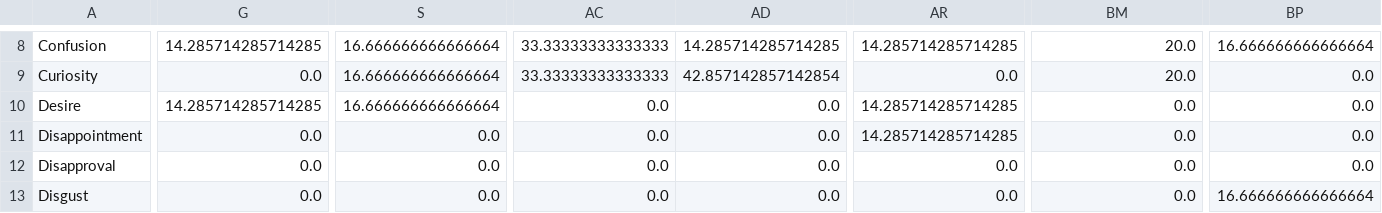
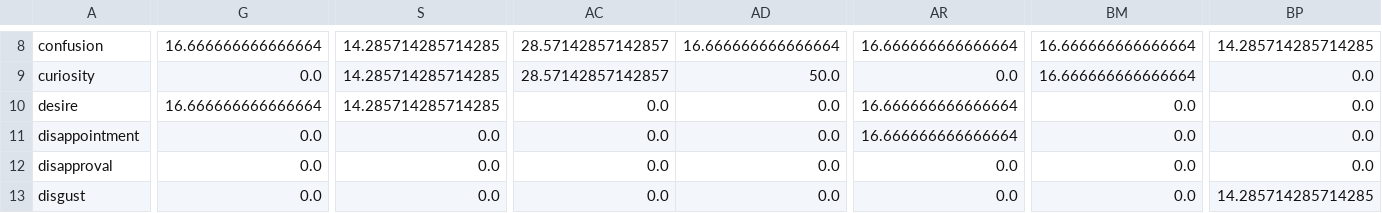
Before and after one commit to Kejnain/Semiotics_Thesis, a CSV file: data/survey_cleaned.csv, drawn as a sheet; only a part is shown, gaps mark what is left out; the diff covers the shown part only; the diff names each change by its address in the sheet, - before the commit and + after, or states it on an @@ line.

```diff
--- a/data/survey_cleaned.csv
+++ b/data/survey_cleaned.csv
-A8: Confusion
+A8: confusion
-G8: 14.285714285714285
+G8: 16.666666666666664
-S8:S10: 16.666666666666664
+S8:S10: 14.285714285714285
-AC8:AC9: 33.33333333333333
+AC8:AC9: 28.57142857142857
-AD8: 14.285714285714285
+AD8: 16.666666666666664
-AR8: 14.285714285714285
+AR8: 16.666666666666664
-BM8:BM9: 20.0
+BM8:BM9: 16.666666666666664
-BP8: 16.666666666666664
+BP8: 14.285714285714285
-A9: Curiosity
+A9: curiosity
-AD9: 42.857142857142854
+AD9: 50.0
-A10: Desire
+A10: desire
-G10: 14.285714285714285
+G10: 16.666666666666664
-AR10:AR11: 14.285714285714285
+AR10:AR11: 16.666666666666664
-A11: Disappointment
+A11: disappointment
-A12: Disapproval
+A12: disapproval
-A13: Disgust
+A13: disgust
-BP13: 16.666666666666664
+BP13: 14.285714285714285
```
Also changed, not shown: 155 edited cells elsewhere in this file, data/shapes.csv, 4 other files.
